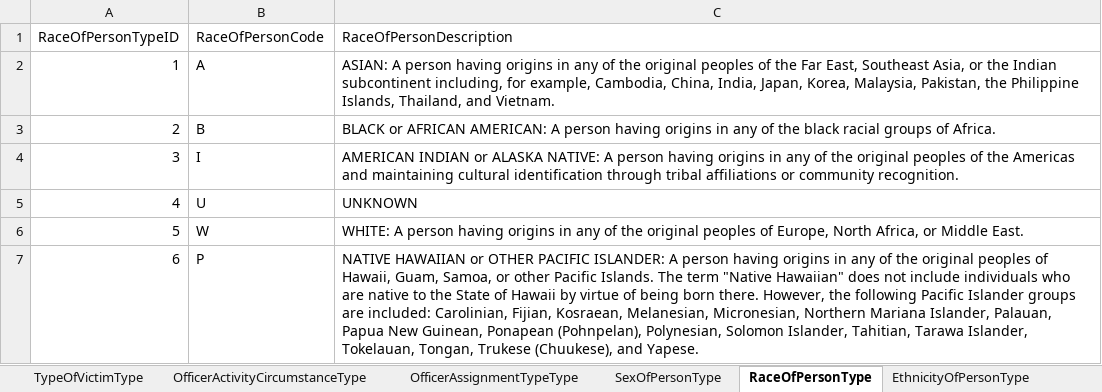
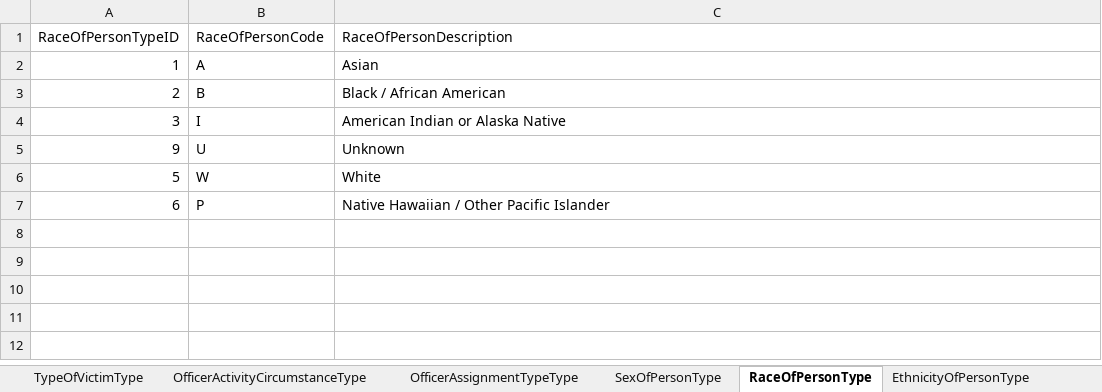
Before and after one commit to ojbc/analytics, an Excel workbook: nibrs/r-load/NIBRSCodeTables.xlsx, sheet RaceOfPersonType, drawn as a sheet; values as stored, in another font and other column widths than the file's, no borders; removed rows and columns are numbered as before the commit, all else as after; the diff names each change by its address in the sheet, - before the commit and + after, or states it on an @@ line.

```diff
--- a/nibrs/r-load/NIBRSCodeTables.xlsx (sheet RaceOfPersonType)
+++ b/nibrs/r-load/NIBRSCodeTables.xlsx (sheet RaceOfPersonType)
-C2 (RaceOfPersonDescription): ASIAN: A person having origins in any of the original peoples of the Far East, Southeast Asia, or the Indian subcontinent including, for example, Cambodia, China, India, Japan, Korea, Malaysia, Pakistan, the Philippine Islands, Thailand, and Vietnam.
+C2 (RaceOfPersonDescription): Asian
-C3 (RaceOfPersonDescription): BLACK or AFRICAN AMERICAN: A person having origins in any of the black racial groups of Africa.
+C3 (RaceOfPersonDescription): Black / African American
-C4 (RaceOfPersonDescription): AMERICAN INDIAN or ALASKA NATIVE: A person having origins in any of the original peoples of the Americas and maintaining cultural identification through tribal affiliations or community recognition.
+C4 (RaceOfPersonDescription): American Indian or Alaska Native
-row 5: 4 | U | UNKNOWN
+row 5: 9 | U | Unknown
-C6 (RaceOfPersonDescription): WHITE: A person having origins in any of the original peoples of Europe, North Africa, or Middle East.
+C6 (RaceOfPersonDescription): White
-C7 (RaceOfPersonDescription): NATIVE HAWAIIAN or OTHER PACIFIC ISLANDER: A person having origins in any of the original peoples of Hawaii, Guam, Samoa, or other Pacific Islands. The term "Native Hawaiian" does not include individuals who are native to the State of Hawaii by virtue of being born there. However, the following Pacific Islander groups are included: Carolinian, Fijian, Kosraean, Melanesian, Micronesian, Northern Mariana Islander, Palauan, Papua New Guinean, Ponapean (Pohnpelan), Polynesian, Solomon Islander, Tahitian, Tarawa Islander, Tokelauan, Tongan, Trukese (Chuukese), and Yapese.
+C7 (RaceOfPersonDescription): Native Hawaiian / Other Pacific Islander
```
Also changed, not shown: sheet UCROffenseCodeType, sheet TypeInjuryType, sheet TypeOfVictimType, sheet AggravatedAssaultHomicideCircum, sheet SexOfPersonType, sheet EthnicityOfPersonType, 6 more sheets, other sheet tabs, 8 other files.
